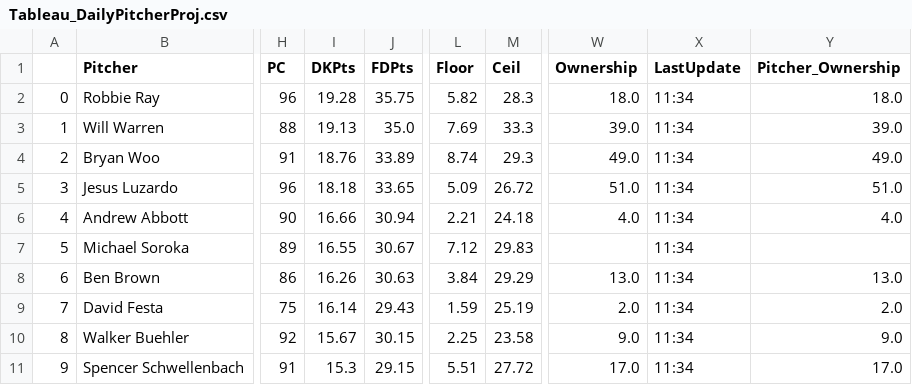
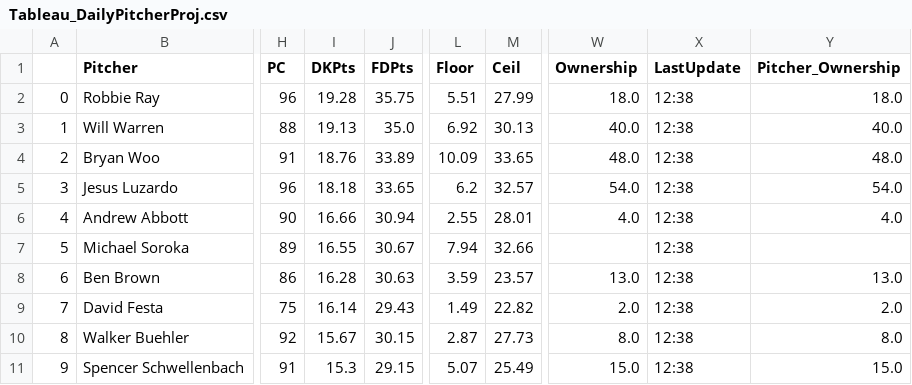
Before and after one commit to JonPGH/slateProj, a CSV file: Data/Tableau_DailyPitcherProj.csv, drawn as a sheet; only a part is shown, gaps mark what is left out; the diff covers the shown part only; the diff names each change by its address in the sheet, - before the commit and + after, or states it on an @@ line.

```diff
--- a/Data/Tableau_DailyPitcherProj.csv
+++ b/Data/Tableau_DailyPitcherProj.csv
-L2 (Floor): 5.82
+L2 (Floor): 5.51
-M2 (Ceil): 28.3
+M2 (Ceil): 27.99
-X2:X11 (LastUpdate): 11:34
+X2:X11 (LastUpdate): 12:38
-L3 (Floor): 7.69
+L3 (Floor): 6.92
-M3 (Ceil): 33.3
+M3 (Ceil): 30.13
-W3 (Ownership): 39.0
+W3 (Ownership): 40.0
-Y3 (Pitcher_Ownership): 39.0
+Y3 (Pitcher_Ownership): 40.0
-L4 (Floor): 8.74
+L4 (Floor): 10.09
-M4 (Ceil): 29.3
+M4 (Ceil): 33.65
-W4 (Ownership): 49.0
+W4 (Ownership): 48.0
-Y4 (Pitcher_Ownership): 49.0
+Y4 (Pitcher_Ownership): 48.0
-L5 (Floor): 5.09
+L5 (Floor): 6.2
-M5 (Ceil): 26.72
+M5 (Ceil): 32.57
-W5 (Ownership): 51.0
+W5 (Ownership): 54.0
-Y5 (Pitcher_Ownership): 51.0
+Y5 (Pitcher_Ownership): 54.0
-L6 (Floor): 2.21
+L6 (Floor): 2.55
-M6 (Ceil): 24.18
+M6 (Ceil): 28.01
-L7 (Floor): 7.12
+L7 (Floor): 7.94
-M7 (Ceil): 29.83
+M7 (Ceil): 32.66
-I8 (DKPts): 16.26
+I8 (DKPts): 16.28
-L8 (Floor): 3.84
+L8 (Floor): 3.59
-M8 (Ceil): 29.29
+M8 (Ceil): 23.57
-L9 (Floor): 1.59
+L9 (Floor): 1.49
-M9 (Ceil): 25.19
+M9 (Ceil): 22.82
-L10 (Floor): 2.25
+L10 (Floor): 2.87
-M10 (Ceil): 23.58
+M10 (Ceil): 27.73
-W10 (Ownership): 9.0
+W10 (Ownership): 8.0
-Y10 (Pitcher_Ownership): 9.0
+Y10 (Pitcher_Ownership): 8.0
-L11 (Floor): 5.51
+L11 (Floor): 5.07
-M11 (Ceil): 27.72
+M11 (Ceil): 25.49
-W11 (Ownership): 17.0
+W11 (Ownership): 15.0
-Y11 (Pitcher_Ownership): 17.0
+Y11 (Pitcher_Ownership): 15.0
```
Also changed, not shown: 68 edited cells elsewhere in this file, Data/Tableau_DailyHitterProj.csv, Data/bat_hitters.csv, 8 other files.
